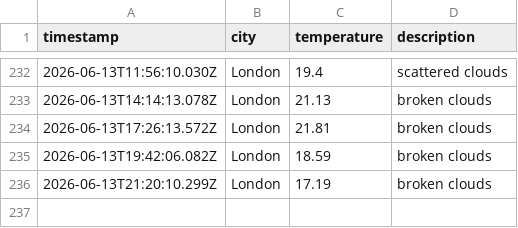
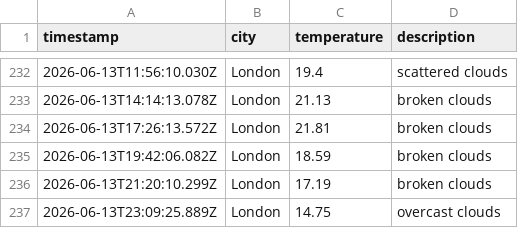
Before and after one commit to ArshaanSindhwani/weather-ops, a CSV file: data/weather_log.csv, drawn as a sheet; only a part is shown, gaps mark what is left out.

```diff
--- a/data/weather_log.csv
+++ b/data/weather_log.csv
@@ -236 +236,2 @@ timestamp,city,temperature,description
 2026-06-13T21:20:10.299Z,London,17.19,broken clouds
+2026-06-13T23:09:25.889Z,London,14.75,overcast clouds
```
Also changed, not shown: 1 other file.
